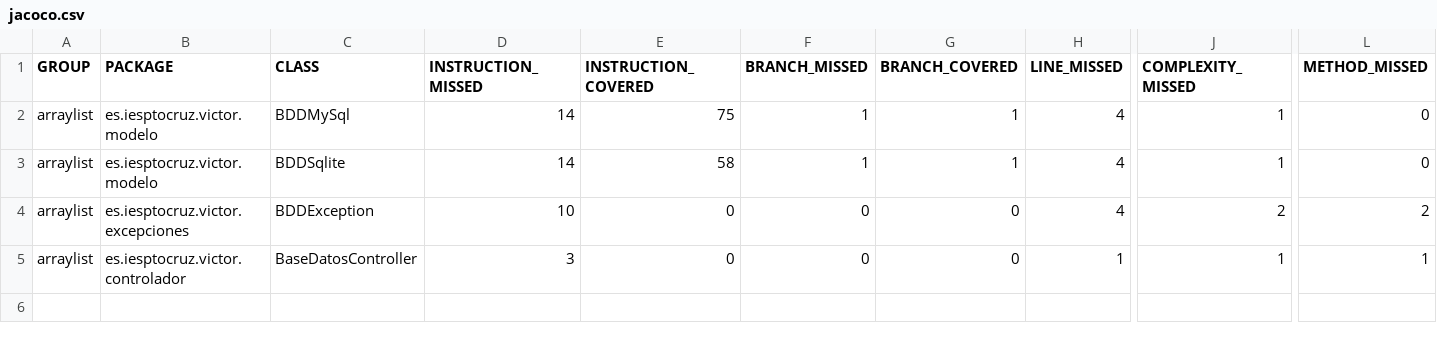
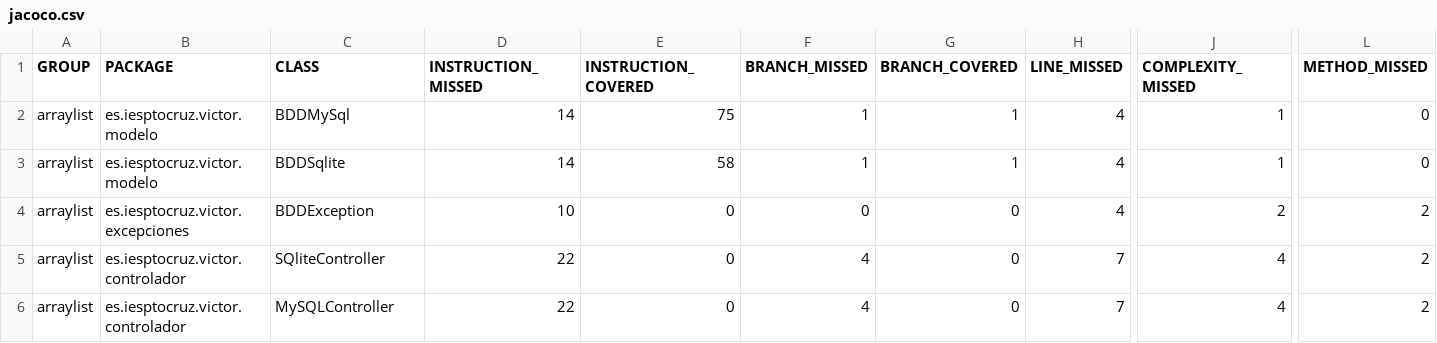
Before and after one commit to Kratossore069/java-repaso, a CSV file: jdbc/target/jacoco-out/jacoco.csv, drawn as a sheet; only a part is shown, gaps mark what is left out; rows hold the shown columns only; the diff names each change by its address in the sheet, - before the commit and + after, or states it on an @@ line.

Commit message:
Avances con el controlador

```diff
--- a/jdbc/target/jacoco-out/jacoco.csv
+++ b/jdbc/target/jacoco-out/jacoco.csv
-C5 (CLASS): BaseDatosController
+C5 (CLASS): SQliteController
-D5 (INSTRUCTION_MISSED): 3
+D5 (INSTRUCTION_MISSED): 22
-F5 (BRANCH_MISSED): 0
+F5 (BRANCH_MISSED): 4
-H5 (LINE_MISSED): 1
+H5 (LINE_MISSED): 7
-J5 (COMPLEXITY_MISSED): 1
+J5 (COMPLEXITY_MISSED): 4
-L5 (METHOD_MISSED): 1
+L5 (METHOD_MISSED): 2
+row 6: arraylist | es.iesptocruz.victor.controlador | MySQLController | 22 | 0 | 4 | 0 | 7 | 4 | 2
```
Also changed, not shown: 26 other files.
